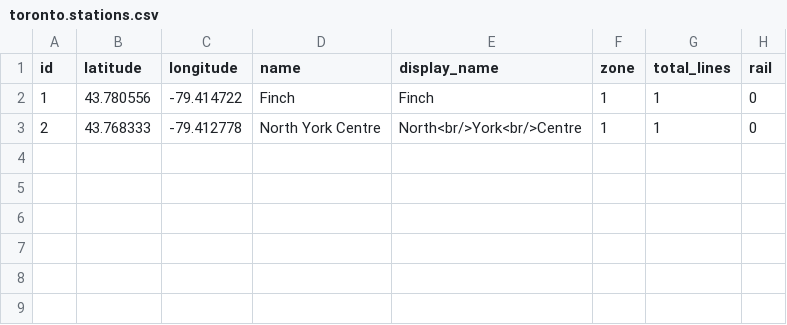
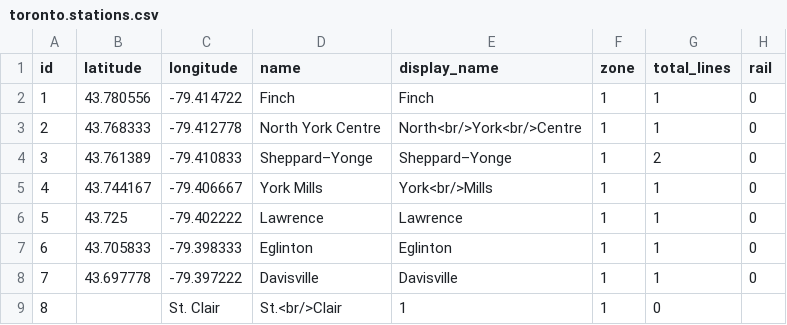
Before and after one commit to isabella232/tubemaps, a CSV file: datasets/toronto.stations.csv, drawn as a sheet; the diff names each change by its address in the sheet, - before the commit and + after, or states it on an @@ line.

Commit message:
Update toronto.stations.csv

```diff
--- a/datasets/toronto.stations.csv
+++ b/datasets/toronto.stations.csv
+row 4: 3 | 43.761389 | -79.410833 | Sheppard–Yonge | Sheppard–Yonge | 1 | 2 | 0
+row 5: 4 | 43.744167 | -79.406667 | York Mills | York<br/>Mills | 1 | 1 | 0
+row 6: 5 | 43.725 | -79.402222 | Lawrence | Lawrence | 1 | 1 | 0
+row 7: 6 | 43.705833 | -79.398333 | Eglinton | Eglinton | 1 | 1 | 0
+row 8: 7 | 43.697778 | -79.397222 | Davisville | Davisville | 1 | 1 | 0
+row 9: 8 |  | St. Clair | St.<br/>Clair | 1 | 1 | 0
```
